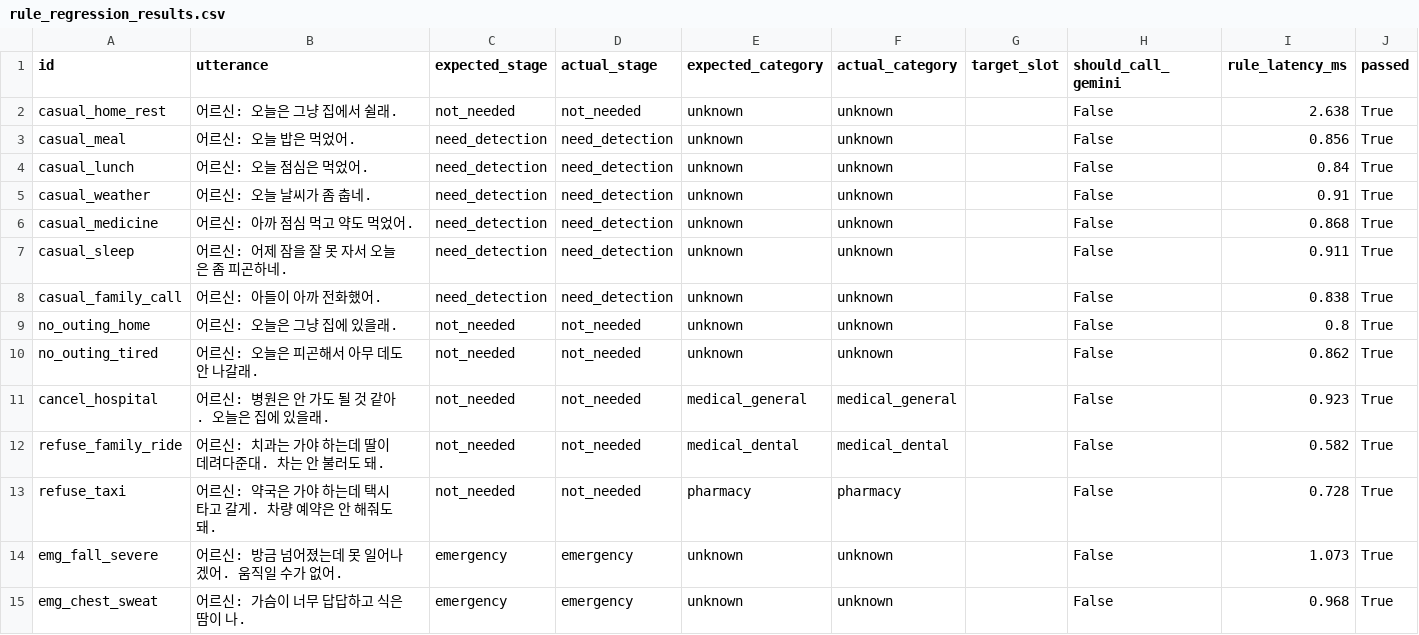
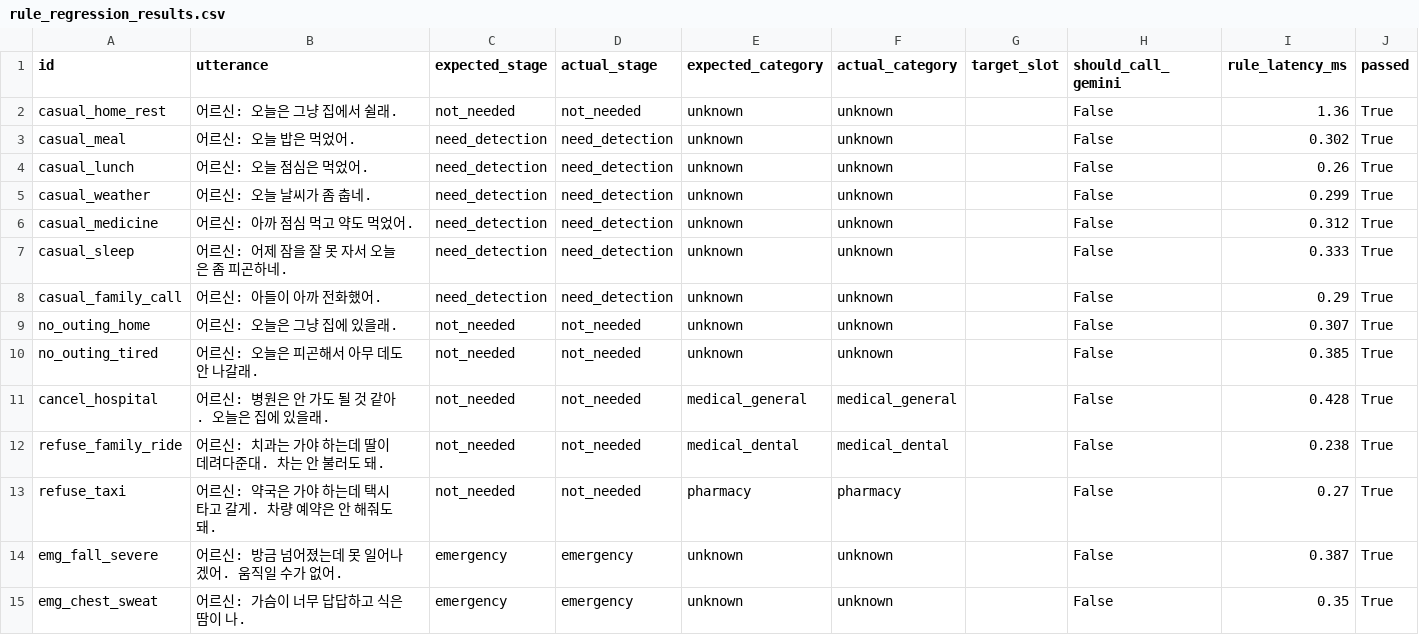
Before and after one commit to KT-26-TEAM7/drt_prototype, a CSV file: reports/rule_regression_results.csv, drawn as a sheet; only a part is shown; the diff covers the shown part only.

```diff
--- a/reports/rule_regression_results.csv
+++ b/reports/rule_regression_results.csv
@@ -1,15 +1,15 @@
 id,utterance,expected_stage,actual_stage,expected_category,actual_category,target_slot,should_call_gemini,rule_latency_ms,passed
-casual_home_rest,어르신: 오늘은 그냥 집에서 쉴래.,not_needed,not_needed,unknown,unknown,,False,2.638,True
-casual_meal,어르신: 오늘 밥은 먹었어.,need_detection,need_detection,unknown,unknown,,False,0.856,True
-casual_lunch,어르신: 오늘 점심은 먹었어.,need_detection,need_detection,unknown,unknown,,False,0.84,True
-casual_weather,어르신: 오늘 날씨가 좀 춥네.,need_detection,need_detection,unknown,unknown,,False,0.91,True
-casual_medicine,어르신: 아까 점심 먹고 약도 먹었어.,need_detection,need_detection,unknown,unknown,,False,0.868,True
-casual_sleep,어르신: 어제 잠을 잘 못 자서 오늘은 좀 피곤하네.,need_detection,need_detection,unknown,unknown,,False,0.911,True
-casual_family_call,어르신: 아들이 아까 전화했어.,need_detection,need_detection,unknown,unknown,,False,0.838,True
-no_outing_home,어르신: 오늘은 그냥 집에 있을래.,not_needed,not_needed,unknown,unknown,,False,0.8,True
-no_outing_tired,어르신: 오늘은 피곤해서 아무 데도 안 나갈래.,not_needed,not_needed,unknown,unknown,,False,0.862,True
-cancel_hospital,어르신: 병원은 안 가도 될 것 같아. 오늘은 집에 있을래.,not_needed,not_needed,medical_general,medical_general,,False,0.923,True
-refuse_family_ride,어르신: 치과는 가야 하는데 딸이 데려다준대. 차는 안 불러도 돼.,not_needed,not_needed,medical_dental,medical_dental,,False,0.582,True
-refuse_taxi,어르신: 약국은 가야 하는데 택시 타고 갈게. 차량 예약은 안 해줘도 돼.,not_needed,not_needed,pharmacy,pharmacy,,False,0.728,True
-emg_fall_severe,어르신: 방금 넘어졌는데 못 일어나겠어. 움직일 수가 없어.,emergency,emergency,unknown,unknown,,False,1.073,True
-emg_chest_sweat,어르신: 가슴이 너무 답답하고 식은땀이 나.,emergency,emergency,unknown,unknown,,False,0.968,True
+casual_home_rest,어르신: 오늘은 그냥 집에서 쉴래.,not_needed,not_needed,unknown,unknown,,False,1.36,True
+casual_meal,어르신: 오늘 밥은 먹었어.,need_detection,need_detection,unknown,unknown,,False,0.302,True
+casual_lunch,어르신: 오늘 점심은 먹었어.,need_detection,need_detection,unknown,unknown,,False,0.26,True
+casual_weather,어르신: 오늘 날씨가 좀 춥네.,need_detection,need_detection,unknown,unknown,,False,0.299,True
+casual_medicine,어르신: 아까 점심 먹고 약도 먹었어.,need_detection,need_detection,unknown,unknown,,False,0.312,True
+casual_sleep,어르신: 어제 잠을 잘 못 자서 오늘은 좀 피곤하네.,need_detection,need_detection,unknown,unknown,,False,0.333,True
+casual_family_call,어르신: 아들이 아까 전화했어.,need_detection,need_detection,unknown,unknown,,False,0.29,True
+no_outing_home,어르신: 오늘은 그냥 집에 있을래.,not_needed,not_needed,unknown,unknown,,False,0.307,True
+no_outing_tired,어르신: 오늘은 피곤해서 아무 데도 안 나갈래.,not_needed,not_needed,unknown,unknown,,False,0.385,True
+cancel_hospital,어르신: 병원은 안 가도 될 것 같아. 오늘은 집에 있을래.,not_needed,not_needed,medical_general,medical_general,,False,0.428,True
+refuse_family_ride,어르신: 치과는 가야 하는데 딸이 데려다준대. 차는 안 불러도 돼.,not_needed,not_needed,medical_dental,medical_dental,,False,0.238,True
+refuse_taxi,어르신: 약국은 가야 하는데 택시 타고 갈게. 차량 예약은 안 해줘도 돼.,not_needed,not_needed,pharmacy,pharmacy,,False,0.27,True
+emg_fall_severe,어르신: 방금 넘어졌는데 못 일어나겠어. 움직일 수가 없어.,emergency,emergency,unknown,unknown,,False,0.387,True
+emg_chest_sweat,어르신: 가슴이 너무 답답하고 식은땀이 나.,emergency,emergency,unknown,unknown,,False,0.35,True
```
Also changed, not shown: 40 edited cells elsewhere in this file, 3 other files.
